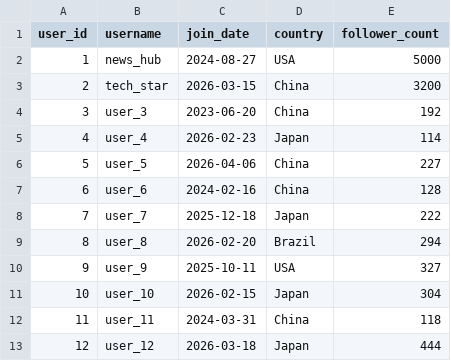
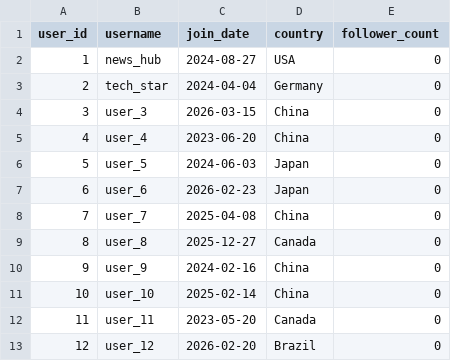
Before and after one commit to tinataylorfan/Project-2---Social-Network, a CSV file: dataset/data/social_users.csv, drawn as a sheet; only a part is shown; the diff covers the shown part only.

```diff
--- a/dataset/data/social_users.csv
+++ b/dataset/data/social_users.csv
@@ -1,13 +1,13 @@
 user_id,username,join_date,country,follower_count
-1,news_hub,2024-08-27,USA,5000
-2,tech_star,2026-03-15,China,3200
-3,user_3,2023-06-20,China,192
-4,user_4,2026-02-23,Japan,114
-5,user_5,2026-04-06,China,227
-6,user_6,2024-02-16,China,128
-7,user_7,2025-12-18,Japan,222
-8,user_8,2026-02-20,Brazil,294
-9,user_9,2025-10-11,USA,327
-10,user_10,2026-02-15,Japan,304
-11,user_11,2024-03-31,China,118
-12,user_12,2026-03-18,Japan,444
+1,news_hub,2024-08-27,USA,0
+2,tech_star,2024-04-04,Germany,0
+3,user_3,2026-03-15,China,0
+4,user_4,2023-06-20,China,0
+5,user_5,2024-06-03,Japan,0
+6,user_6,2026-02-23,Japan,0
+7,user_7,2025-04-08,China,0
+8,user_8,2025-12-27,Canada,0
+9,user_9,2024-02-16,China,0
+10,user_10,2025-02-14,China,0
+11,user_11,2023-05-20,Canada,0
+12,user_12,2026-02-20,Brazil,0
```
Also changed, not shown: 16 edited cells elsewhere in this file, 25 other files.
